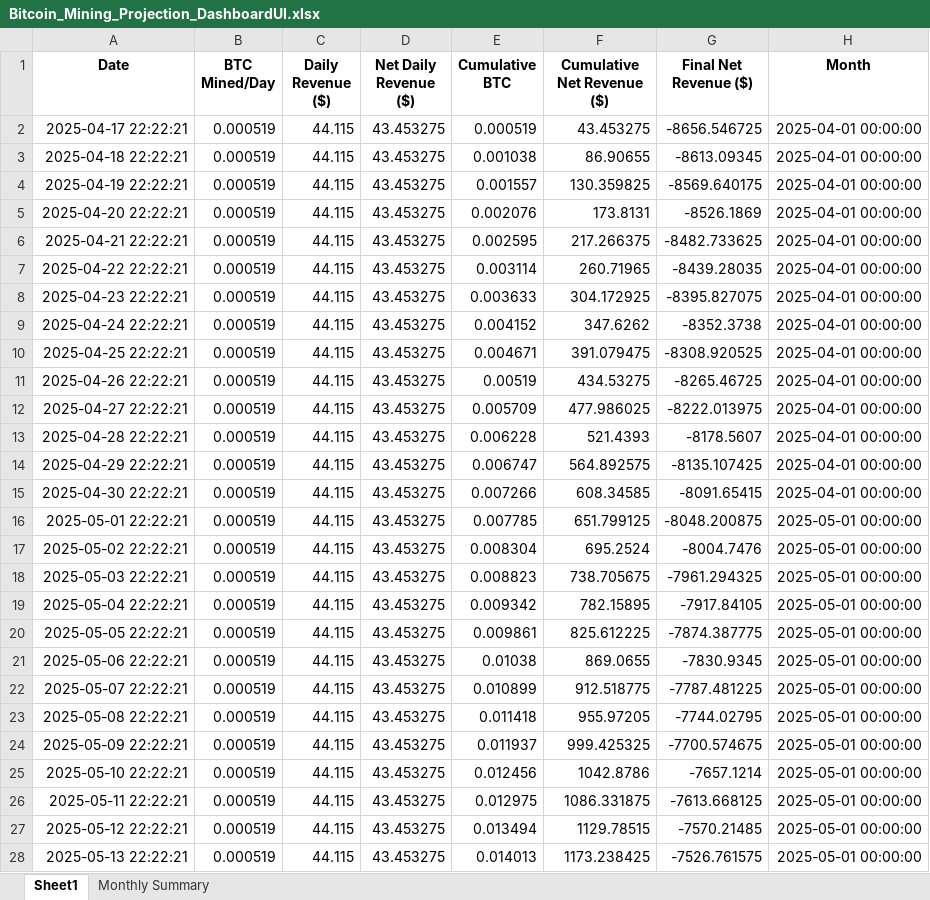
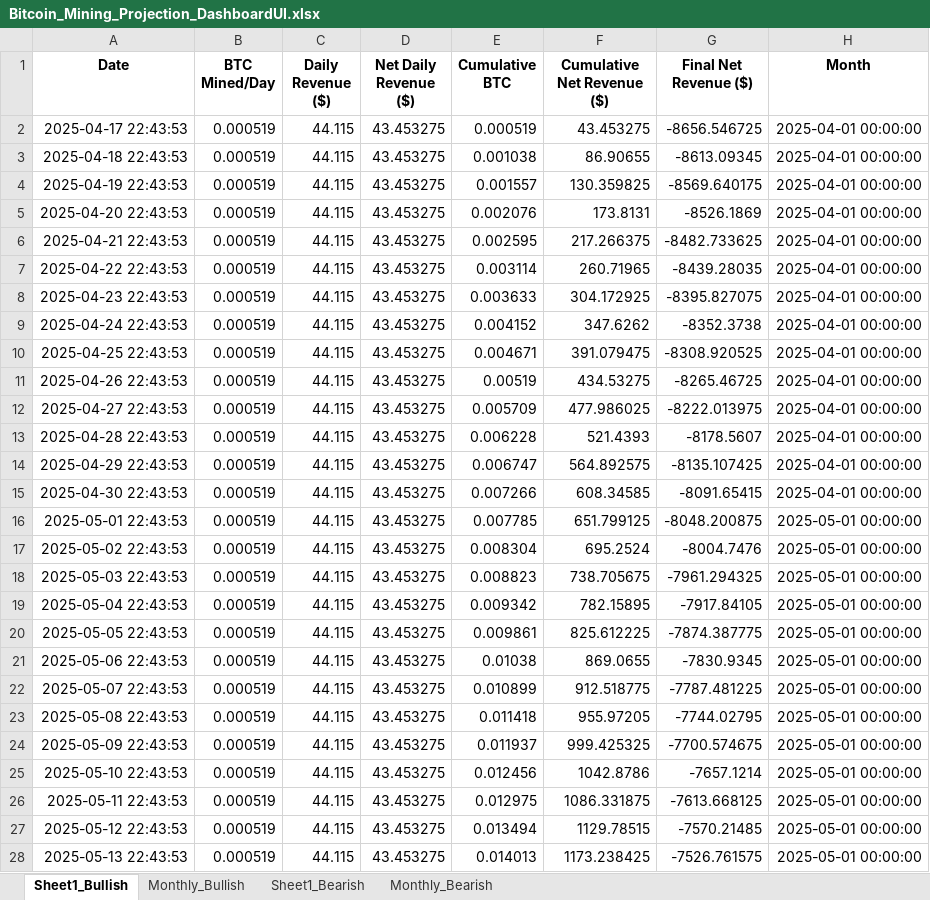
Before and after one commit to jig0901/Bitcoin-Mining-Farm, an Excel workbook: Bitcoin_Mining_Projection_DashboardUI.xlsx, sheet Sheet1_Bullish, drawn as a sheet; only a part is shown; values as stored, in another font and other column widths than the file's, no borders; the diff covers the shown part only; the diff names each change by its address in the sheet, - before the commit and + after, or states it on an @@ line.

```diff
--- a/Bitcoin_Mining_Projection_DashboardUI.xlsx (sheet Sheet1_Bullish)
+++ b/Bitcoin_Mining_Projection_DashboardUI.xlsx (sheet Sheet1_Bullish)
-sheet tab: Sheet1
+sheet tab: Sheet1_Bullish
-sheet tab: Monthly Summary
+sheet tab: Monthly_Bullish
+sheet tab: Sheet1_Bearish
+sheet tab: Monthly_Bearish
-A2 (Date): 2025-04-17 22:22:21
+A2 (Date): 2025-04-17 22:43:53
-A3 (Date): 2025-04-18 22:22:21
+A3 (Date): 2025-04-18 22:43:53
-A4 (Date): 2025-04-19 22:22:21
+A4 (Date): 2025-04-19 22:43:53
-A5 (Date): 2025-04-20 22:22:21
+A5 (Date): 2025-04-20 22:43:53
-A6 (Date): 2025-04-21 22:22:21
+A6 (Date): 2025-04-21 22:43:53
-A7 (Date): 2025-04-22 22:22:21
+A7 (Date): 2025-04-22 22:43:53
-A8 (Date): 2025-04-23 22:22:21
+A8 (Date): 2025-04-23 22:43:53
-A9 (Date): 2025-04-24 22:22:21
+A9 (Date): 2025-04-24 22:43:53
-A10 (Date): 2025-04-25 22:22:21
+A10 (Date): 2025-04-25 22:43:53
-A11 (Date): 2025-04-26 22:22:21
+A11 (Date): 2025-04-26 22:43:53
-A12 (Date): 2025-04-27 22:22:21
+A12 (Date): 2025-04-27 22:43:53
-A13 (Date): 2025-04-28 22:22:21
+A13 (Date): 2025-04-28 22:43:53
-A14 (Date): 2025-04-29 22:22:21
+A14 (Date): 2025-04-29 22:43:53
-A15 (Date): 2025-04-30 22:22:21
+A15 (Date): 2025-04-30 22:43:53
-A16 (Date): 2025-05-01 22:22:21
+A16 (Date): 2025-05-01 22:43:53
-A17 (Date): 2025-05-02 22:22:21
+A17 (Date): 2025-05-02 22:43:53
-A18 (Date): 2025-05-03 22:22:21
+A18 (Date): 2025-05-03 22:43:53
-A19 (Date): 2025-05-04 22:22:21
+A19 (Date): 2025-05-04 22:43:53
-A20 (Date): 2025-05-05 22:22:21
+A20 (Date): 2025-05-05 22:43:53
-A21 (Date): 2025-05-06 22:22:21
+A21 (Date): 2025-05-06 22:43:53
-A22 (Date): 2025-05-07 22:22:21
+A22 (Date): 2025-05-07 22:43:53
-A23 (Date): 2025-05-08 22:22:21
+A23 (Date): 2025-05-08 22:43:53
-A24 (Date): 2025-05-09 22:22:21
+A24 (Date): 2025-05-09 22:43:53
-A25 (Date): 2025-05-10 22:22:21
+A25 (Date): 2025-05-10 22:43:53
-A26 (Date): 2025-05-11 22:22:21
+A26 (Date): 2025-05-11 22:43:53
-A27 (Date): 2025-05-12 22:22:21
+A27 (Date): 2025-05-12 22:43:53
-A28 (Date): 2025-05-13 22:22:21
+A28 (Date): 2025-05-13 22:43:53
```
Also changed, not shown: 1068 edited cells elsewhere in this sheet, 1 other file.
